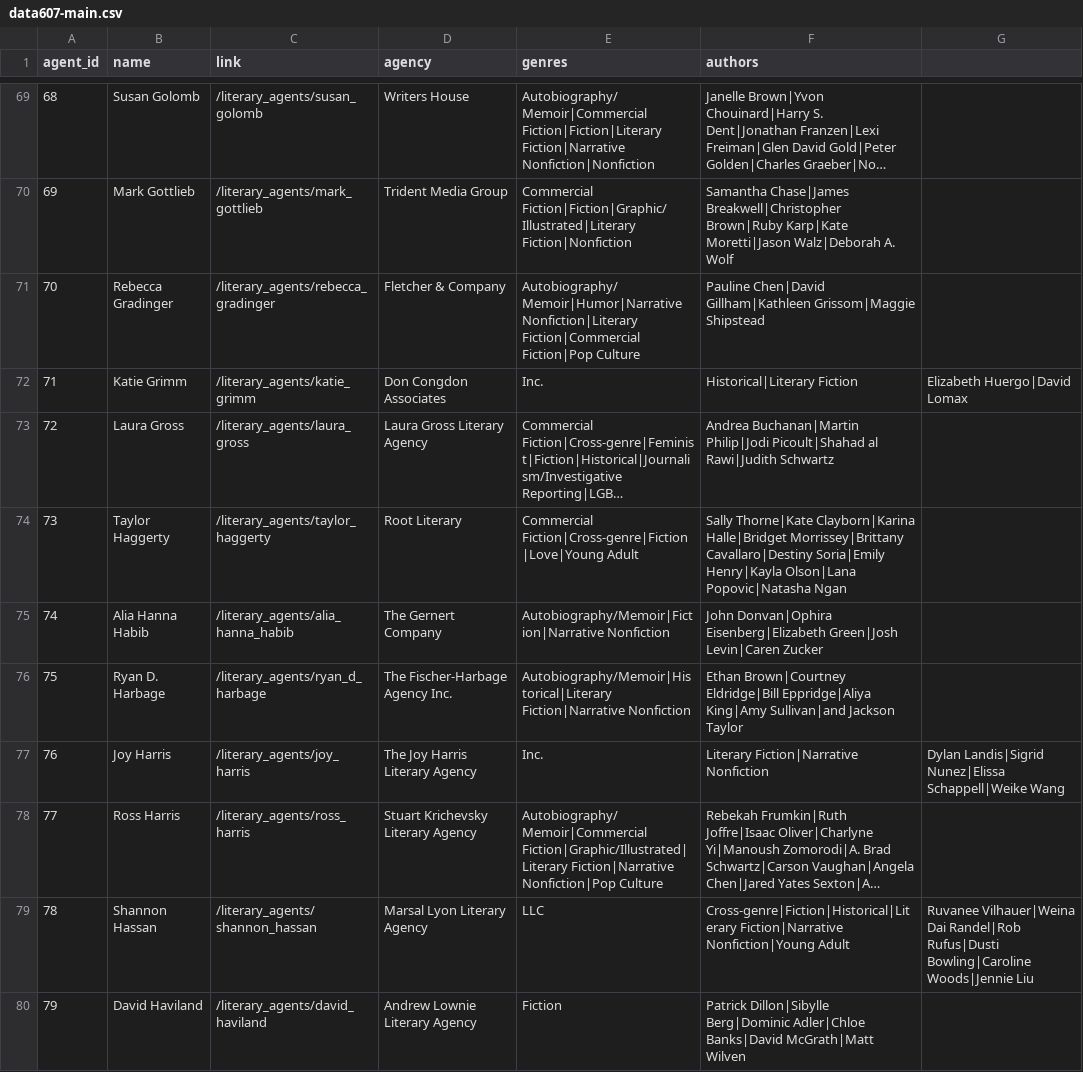
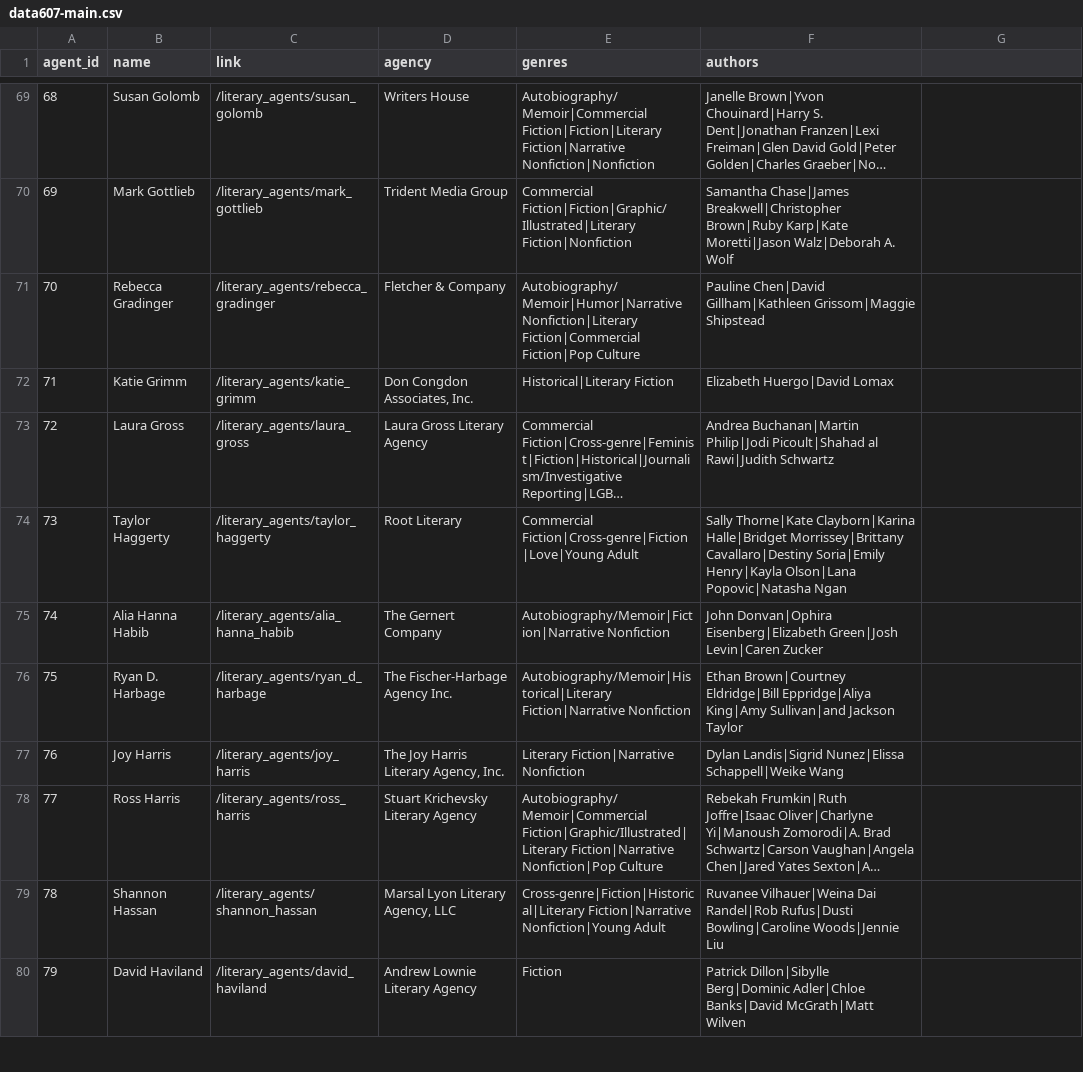
Before and after one commit to mmippolito/cuny, a CSV file: data607/project2/data607-main.csv, drawn as a sheet; only a part is shown, gaps mark what is left out; long unchanged cells end in …; the diff covers the shown part only; the diff names each change by its address in the sheet, - before the commit and + after, or states it on an @@ line.

```diff
--- a/data607/project2/data607-main.csv
+++ b/data607/project2/data607-main.csv
-D72 (agency): Don Congdon Associates
+D72 (agency): Don Congdon Associates, Inc.
-E72 (genres): Inc.
+E72 (genres): Historical|Literary Fiction
-F72 (authors): Historical|Literary Fiction
+F72 (authors): Elizabeth Huergo|David Lomax
-G72: Elizabeth Huergo|David Lomax
+G72: (empty)
-D77 (agency): The Joy Harris Literary Agency
+D77 (agency): The Joy Harris Literary Agency, Inc.
-E77 (genres): Inc.
+E77 (genres): Literary Fiction|Narrative Nonfiction
-F77 (authors): Literary Fiction|Narrative Nonfiction
+F77 (authors): Dylan Landis|Sigrid Nunez|Elissa Schappell|Weike Wang
-G77: Dylan Landis|Sigrid Nunez|Elissa Schappell|Weike Wang
+G77: (empty)
-D79 (agency): Marsal Lyon Literary Agency
+D79 (agency): Marsal Lyon Literary Agency, LLC
-E79 (genres): LLC
+E79 (genres): Cross-genre|Fiction|Historical|Literary Fiction|Narrative Nonfiction|Young Adult
-F79 (authors): Cross-genre|Fiction|Historical|Literary Fiction|Narrative Nonfiction|Young Adult
+F79 (authors): Ruvanee Vilhauer|Weina Dai Randel|Rob Rufus|Dusti Bowling|Caroline Woods|Jennie Liu
-G79: Ruvanee Vilhauer|Weina Dai Randel|Rob Rufus|Dusti Bowling|Caroline Woods|Jennie Liu
+G79: (empty)
```
Also changed, not shown: 132 edited cells elsewhere in this file, 1 other file.
